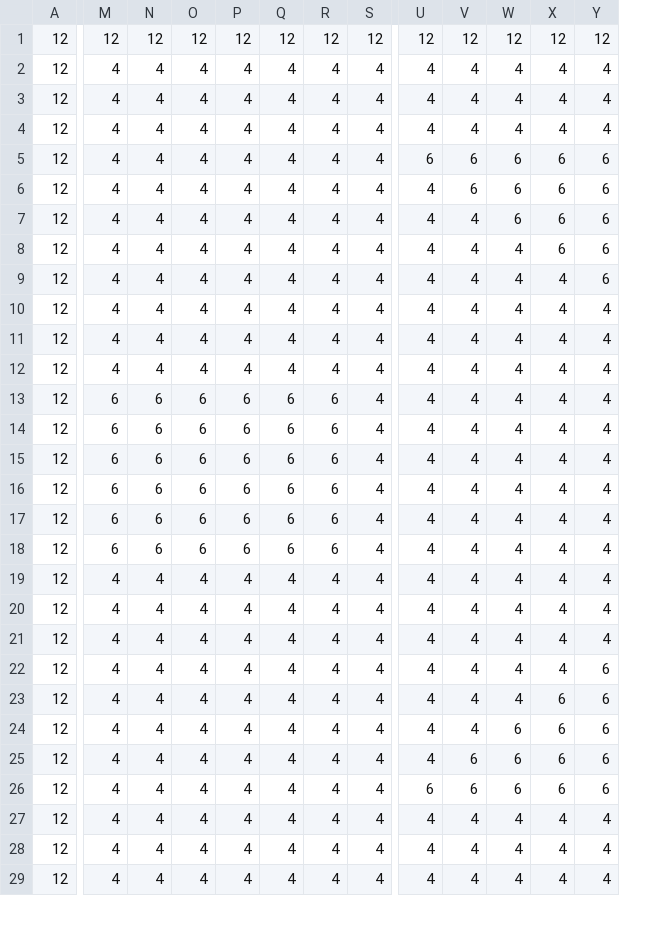
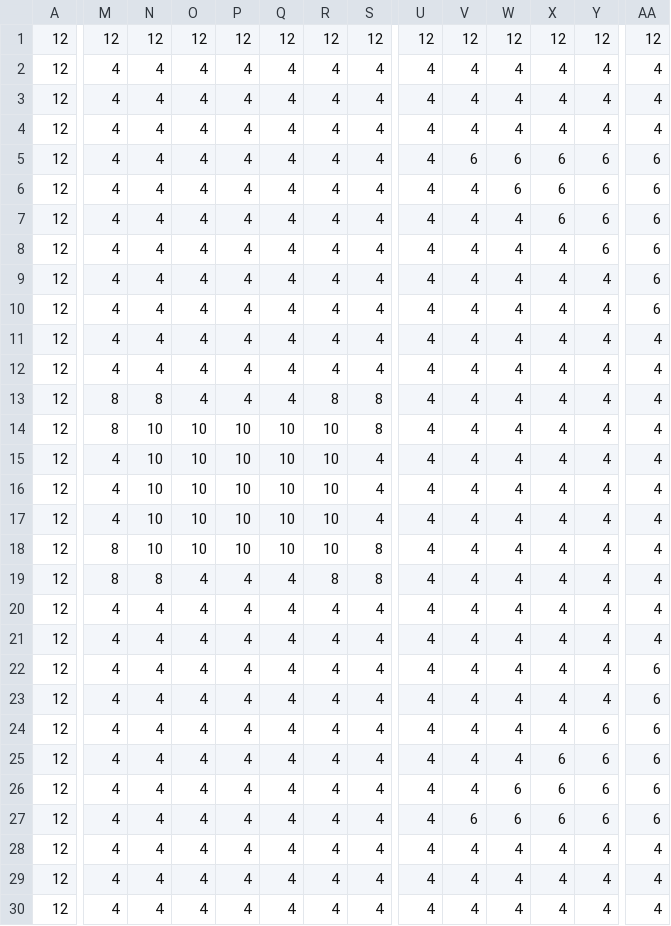
Before and after one commit to jsk611/RogueLike_Project, a CSV file: RogueLike_Project/Assets/8. Maps/Resources/3_5_1.CSV, drawn as a sheet; only a part is shown, gaps mark what is left out; addresses are those after the commit; rows hold the shown columns only; the diff covers the shown part only; the diff names each change by its address in the sheet, - before the commit and + after, or states it on an @@ line.

```diff
--- a/RogueLike_Project/Assets/8. Maps/Resources/3_5_1.CSV
+++ b/RogueLike_Project/Assets/8. Maps/Resources/3_5_1.CSV
+column AA, rows 1-18: 12 | 4 | 4 | 4 | 6 | 6 | 6 | 6 | 6 | 6 | 4 | 4 | 4 | 4 | 4 | 4 | 4 | 4; rows 20-30: 4 | 4 | 6 | 6 | 6 | 6 | 6 | 6 | 4 | 4 | 4
-U5: 6
+U5: 4
-V6: 6
+V6: 4
-W7: 6
+W7: 4
-X8: 6
+X8: 4
-Y9: 6
+Y9: 4
-M13:M14: 6
+M13:M14: 8
-N13: 6
+N13: 8
-O13: 6
+O13: 4
-P13: 6
+P13: 4
-Q13: 6
+Q13: 4
-R13: 6
+R13: 8
-S13:S14: 4
+S13:S14: 8
-N14:N18: 6
+N14:N18: 10
-O14:O18: 6
+O14:O18: 10
-P14:P18: 6
+P14:P18: 10
-Q14:Q18: 6
+Q14:Q18: 10
-R14:R18: 6
+R14:R18: 10
-M15:M17: 6
+M15:M17: 4
-M18: 6
+M18: 8
-S18: 4
+S18: 8
+row 19: 12 | 8 | 8 | 4 | 4 | 4 | 8 | 8 | 4 | 4 | 4 | 4 | 4 | 4
-Y23: 6
+Y23: 4
-X24: 6
+X24: 4
-W25: 6
+W25: 4
-V26: 6
+V26: 4
-U27: 6
+U27: 4
```
Also changed, not shown: 2 edited cells elsewhere in this file, RogueLike_Project/Assets/8. Maps/Resources/3_5_2.CSV, 26 other files.
